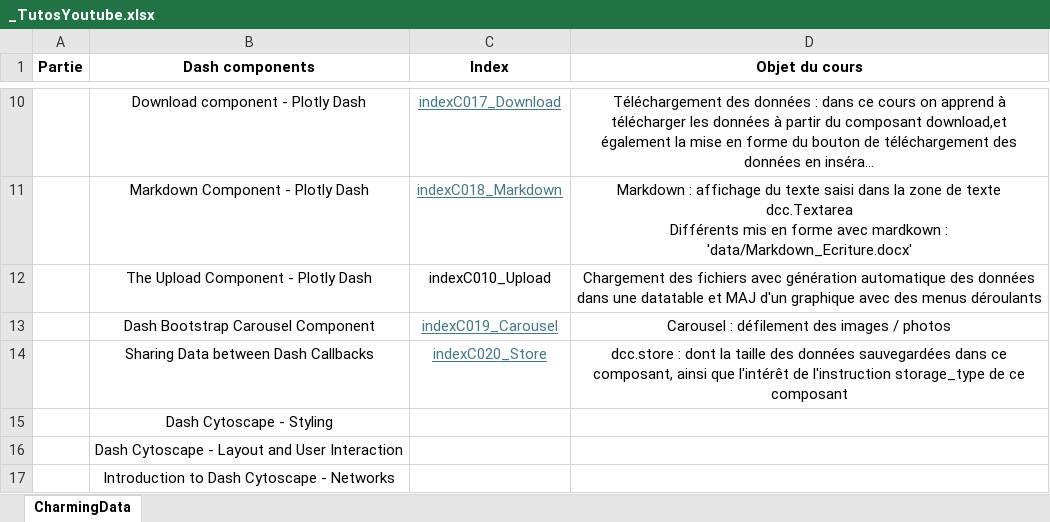
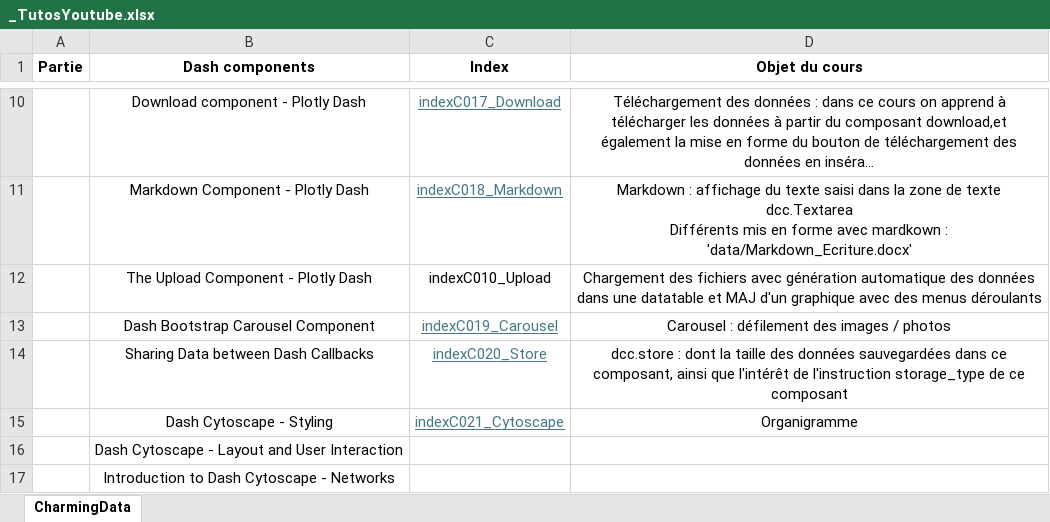
Before and after one commit to LeRoiFou/Dash, an Excel workbook: _TutosYoutube.xlsx, sheet CharmingData, drawn as a sheet; only a part is shown, gaps mark what is left out; long unchanged cells end in …; values as stored, in another font and other column widths than the file's, no borders; the diff names each change by its address in the sheet, - before the commit and + after, or states it on an @@ line.

```diff
--- a/_TutosYoutube.xlsx (sheet CharmingData)
+++ b/_TutosYoutube.xlsx (sheet CharmingData)
-C15 (Index): (empty)
+C15 (Index): indexC021_Cytoscape
-D15 (Objet du cours): (empty)
+D15 (Objet du cours): Organigramme
```
Also changed, not shown: 1 other file.
